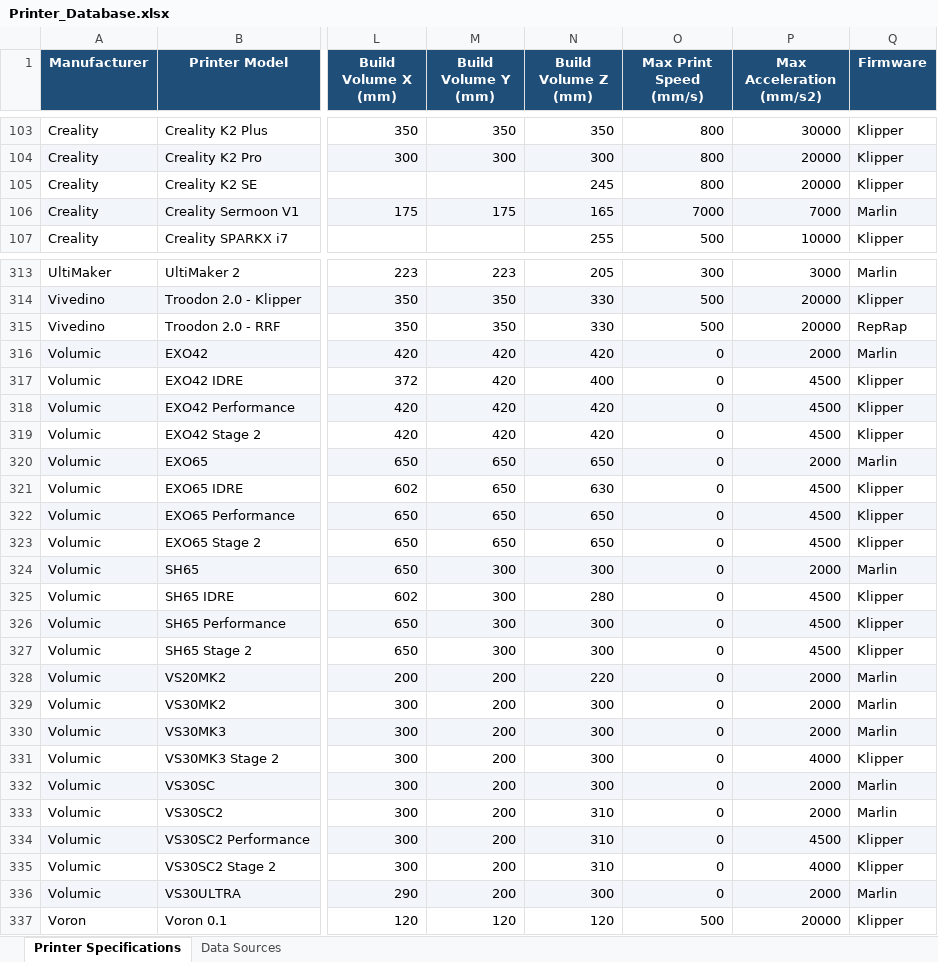
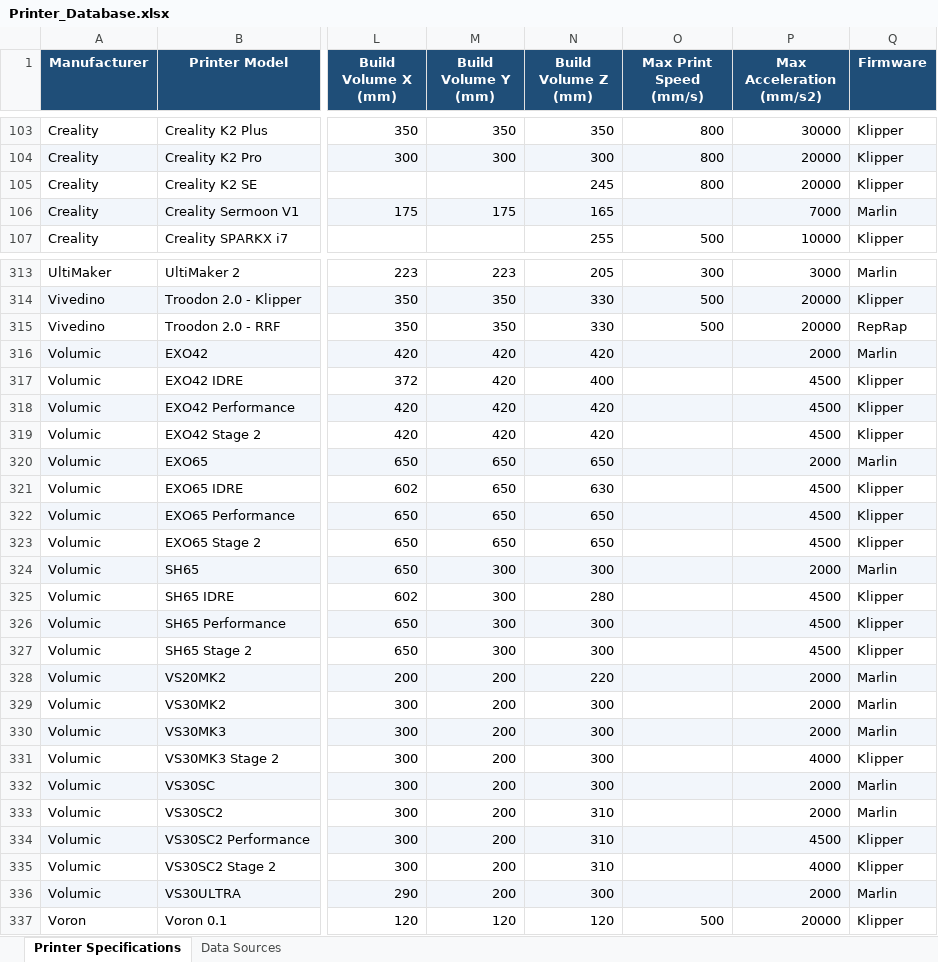
Before and after one commit to tayloraaron078-tech/Filament_Calibration_Wizard, an Excel workbook: Printer_Database/Printer_Database.xlsx, sheet Printer Specifications, drawn as a sheet; only a part is shown, gaps mark what is left out; values as stored, in another font and other column widths than the file's, no borders; the diff covers the shown part only; the diff names each change by its address in the sheet, - before the commit and + after, or states it on an @@ line.

```diff
--- a/Printer_Database/Printer_Database.xlsx (sheet Printer Specifications)
+++ b/Printer_Database/Printer_Database.xlsx (sheet Printer Specifications)
-O106 (Max Print Speed (mm/s)): 7000
+O106 (Max Print Speed (mm/s)): (empty)
-O316:O336 (Max Print Speed (mm/s)): 0
+O316:O336 (Max Print Speed (mm/s)): (empty)
```
Also changed, not shown: 1 edited cell elsewhere in this sheet, 3 other files.
